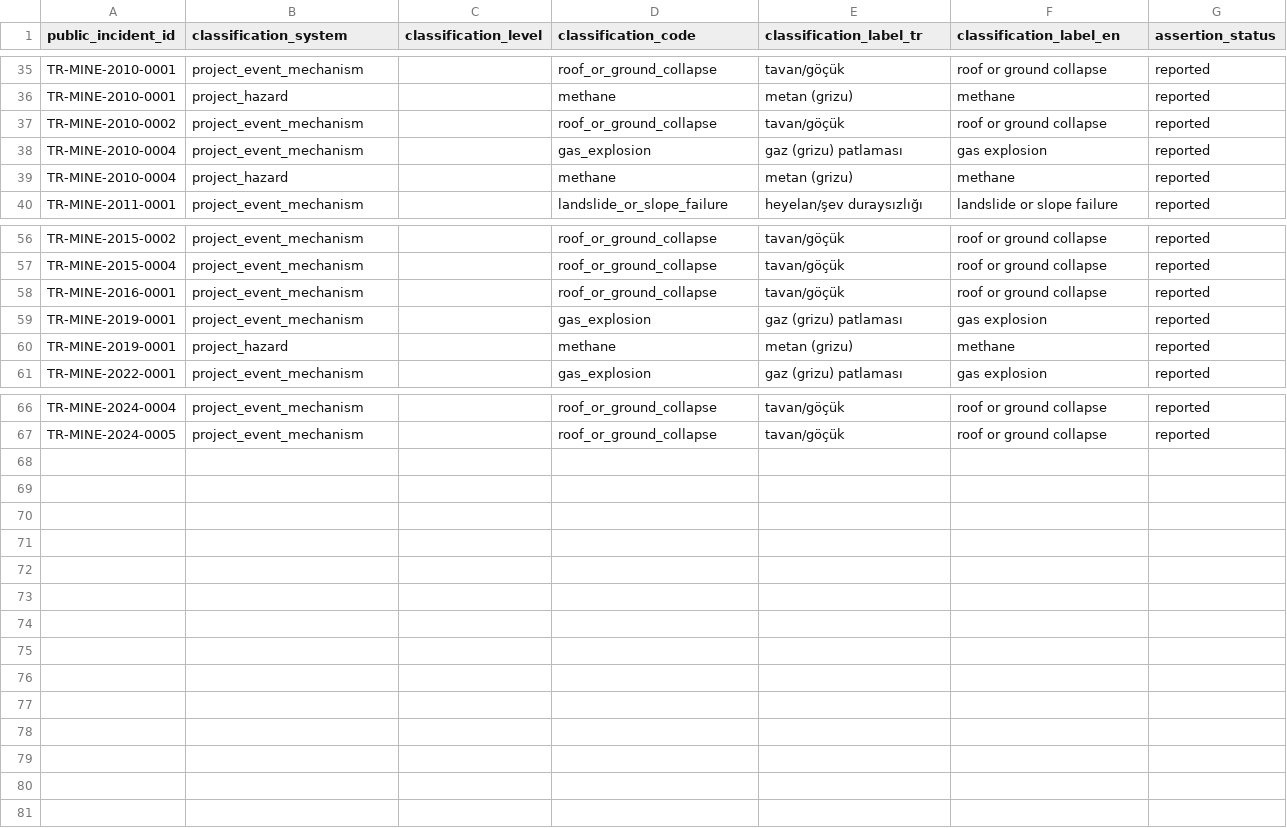
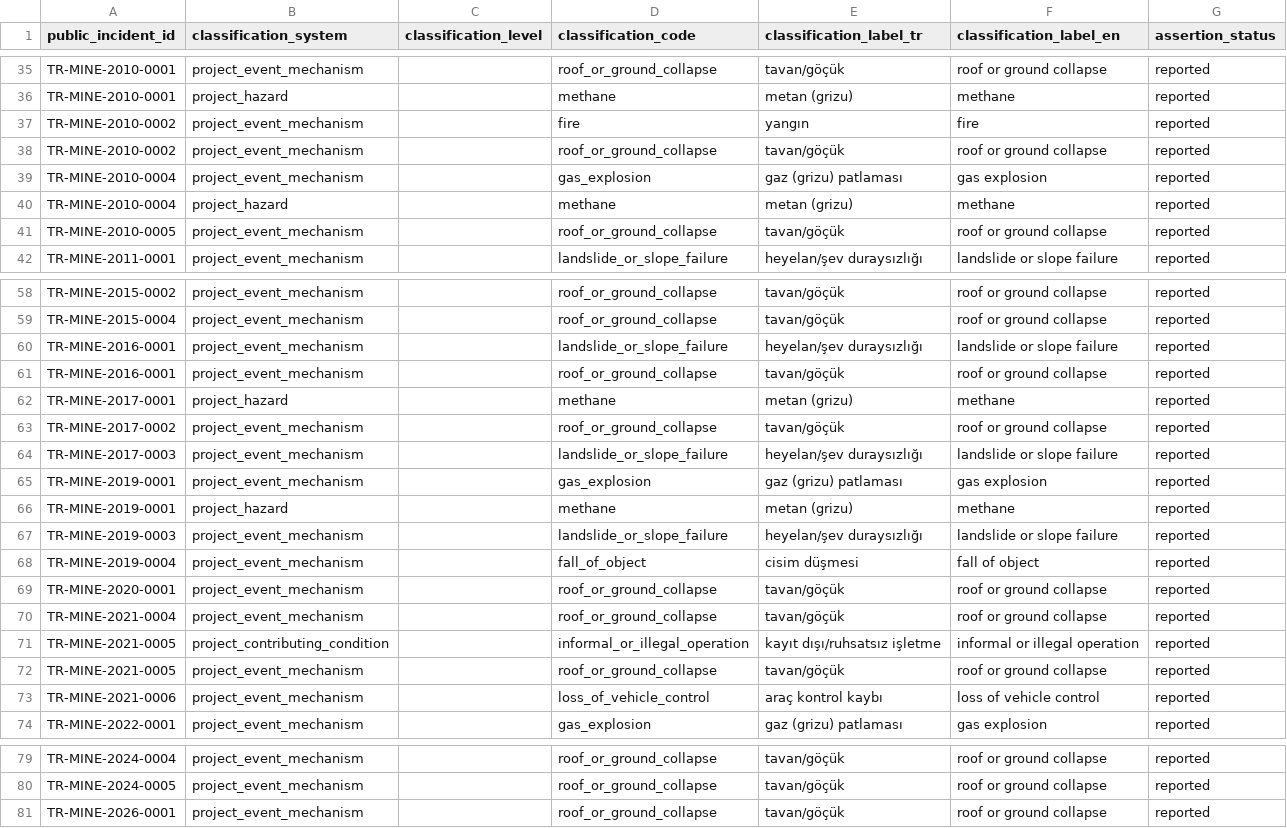
Before and after one commit to esaritas/Mining-accidents-Turkiye, a CSV file: data/public/incident_classifications.csv, drawn as a sheet; only a part is shown, gaps mark what is left out; the diff names each change by its address in the sheet, - before the commit and + after, or states it on an @@ line.

```diff
--- a/data/public/incident_classifications.csv
+++ b/data/public/incident_classifications.csv
+row 37: TR-MINE-2010-0002 | project_event_mechanism |  | fire | yangın | fire | reported
+row 41: TR-MINE-2010-0005 | project_event_mechanism |  | roof_or_ground_collapse | tavan/göçük | roof or ground collapse | reported
+row 60: TR-MINE-2016-0001 | project_event_mechanism |  | landslide_or_slope_failure | heyelan/şev duraysızlığı | landslide or slope failure | reported
+row 62: TR-MINE-2017-0001 | project_hazard |  | methane | metan (grizu) | methane | reported
+row 63: TR-MINE-2017-0002 | project_event_mechanism |  | roof_or_ground_collapse | tavan/göçük | roof or ground collapse | reported
+row 64: TR-MINE-2017-0003 | project_event_mechanism |  | landslide_or_slope_failure | heyelan/şev duraysızlığı | landslide or slope failure | reported
+row 67: TR-MINE-2019-0003 | project_event_mechanism |  | landslide_or_slope_failure | heyelan/şev duraysızlığı | landslide or slope failure | reported
+row 68: TR-MINE-2019-0004 | project_event_mechanism |  | fall_of_object | cisim düşmesi | fall of object | reported
+row 69: TR-MINE-2020-0001 | project_event_mechanism |  | roof_or_ground_collapse | tavan/göçük | roof or ground collapse | reported
+row 70: TR-MINE-2021-0004 | project_event_mechanism |  | roof_or_ground_collapse | tavan/göçük | roof or ground collapse | reported
+row 71: TR-MINE-2021-0005 | project_contributing_condition |  | informal_or_illegal_operation | kayıt dışı/ruhsatsız işletme | informal or illegal operation | reported
+row 72: TR-MINE-2021-0005 | project_event_mechanism |  | roof_or_ground_collapse | tavan/göçük | roof or ground collapse | reported
+row 73: TR-MINE-2021-0006 | project_event_mechanism |  | loss_of_vehicle_control | araç kontrol kaybı | loss of vehicle control | reported
+row 81: TR-MINE-2026-0001 | project_event_mechanism |  | roof_or_ground_collapse | tavan/göçük | roof or ground collapse | reported
```
Also changed, not shown: data/public/environmental_effects.csv, data/public/facility_organization_roles.csv, 18 other files.
